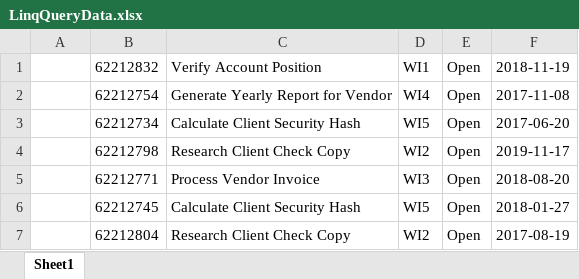
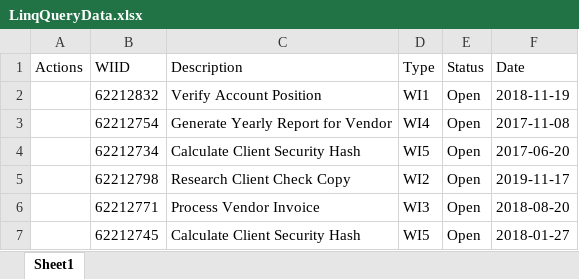
Before and after one commit to SachinHatikankar100/LinqQueryLearnings, an Excel workbook: LinqQueryData.xlsx, sheet Sheet1, drawn as a sheet; only a part is shown; the shorter side is filled out with more unchanged rows; values as stored, in another font and other column widths than the file's, no borders; table styles not drawn; the diff names each change by its address in the sheet, - before the commit and + after, or states it on an @@ line.

Commit message:
Committed Linq Query group by .xaml

```diff
--- a/LinqQueryData.xlsx (sheet Sheet1)
+++ b/LinqQueryData.xlsx (sheet Sheet1)
+row 1: Actions | WIID | Description | Type | Status | Date
```
Also changed, not shown: 1 other file.
